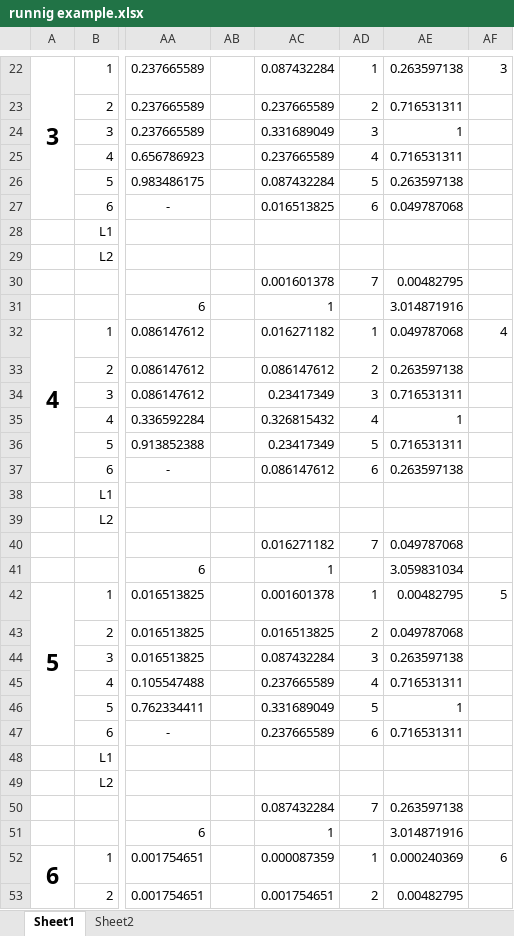
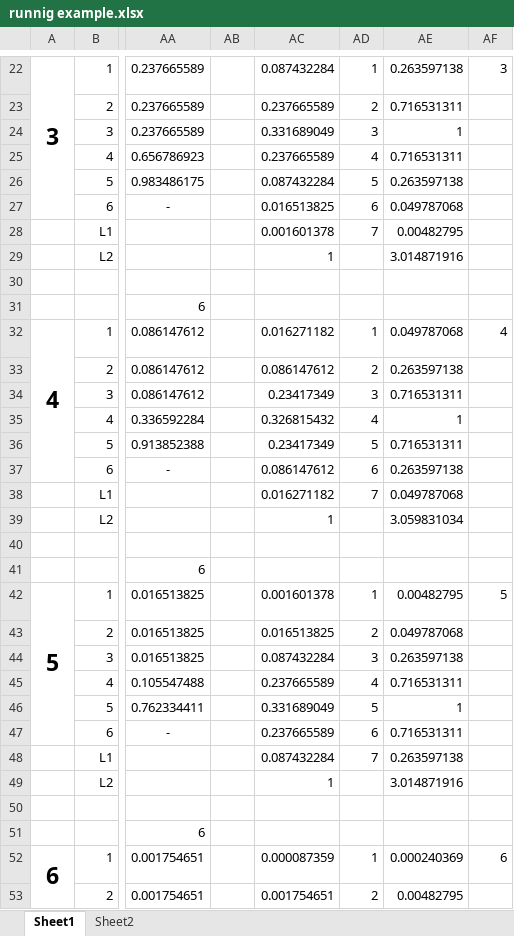
Before and after one commit to halbersb/nsLGL-based-LPCC, an Excel workbook: runnig example.xlsx, sheet Sheet1, drawn as a sheet; only a part is shown, gaps mark what is left out; values as stored, in another font and other column widths than the file's, no borders; rows hold the shown columns only; the diff covers the shown part only; the diff names each change by its address in the sheet, - before the commit and + after, or states it on an @@ line.

```diff
--- a/runnig example.xlsx (sheet Sheet1)
+++ b/runnig example.xlsx (sheet Sheet1)
-AC28: (empty)
+AC28: 0.001601378
-AD28: (empty)
+AD28: 7
-AE28: (empty)
+AE28: 0.00482795
-AC29: (empty)
+AC29: 1
-AE29: (empty)
+AE29: 3.014871916
-row 30:  |  |  |  | 0.001601378 | 7 | 0.00482795
+row 30: (empty)
-AC31: 1
+AC31: (empty)
-AE31: 3.014871916
+AE31: (empty)
-AC38: (empty)
+AC38: 0.016271182
-AD38: (empty)
+AD38: 7
-AE38: (empty)
+AE38: 0.049787068
-AC39: (empty)
+AC39: 1
-AE39: (empty)
+AE39: 3.059831034
-row 40:  |  |  |  | 0.016271182 | 7 | 0.049787068
+row 40: (empty)
-AC41: 1
+AC41: (empty)
-AE41: 3.059831034
+AE41: (empty)
-AC48: (empty)
+AC48: 0.087432284
-AD48: (empty)
+AD48: 7
-AE48: (empty)
+AE48: 0.263597138
-AC49: (empty)
+AC49: 1
-AE49: (empty)
+AE49: 3.014871916
-row 50:  |  |  |  | 0.087432284 | 7 | 0.263597138
+row 50: (empty)
-AC51: 1
+AC51: (empty)
-AE51: 3.014871916
+AE51: (empty)
```
Also changed, not shown: 1 added row, 1 removed row and 27 edited cells elsewhere in this sheet, formulas that keep their value.
